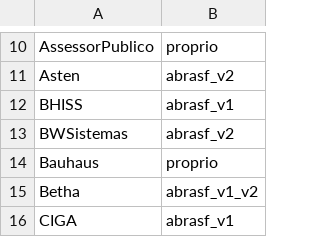
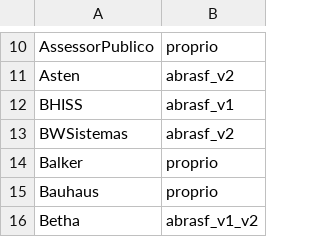
Before and after one commit to 4devsmart/wrapper-api, a TSV file: internal/tabelas/provedor_familia.tsv, drawn as a sheet; only a part is shown, gaps mark what is left out; the shorter side is filled out with more unchanged rows.

```diff
--- a/internal/tabelas/provedor_familia.tsv
+++ b/internal/tabelas/provedor_familia.tsv
@@ -13,2 +13,3 @@ BHISS	abrasf_v1
 BWSistemas	abrasf_v2
+Balker	proprio
 Bauhaus	proprio
```
Also changed, not shown: internal/tabelas/municipios_provedor.tsv, 12 other files.
